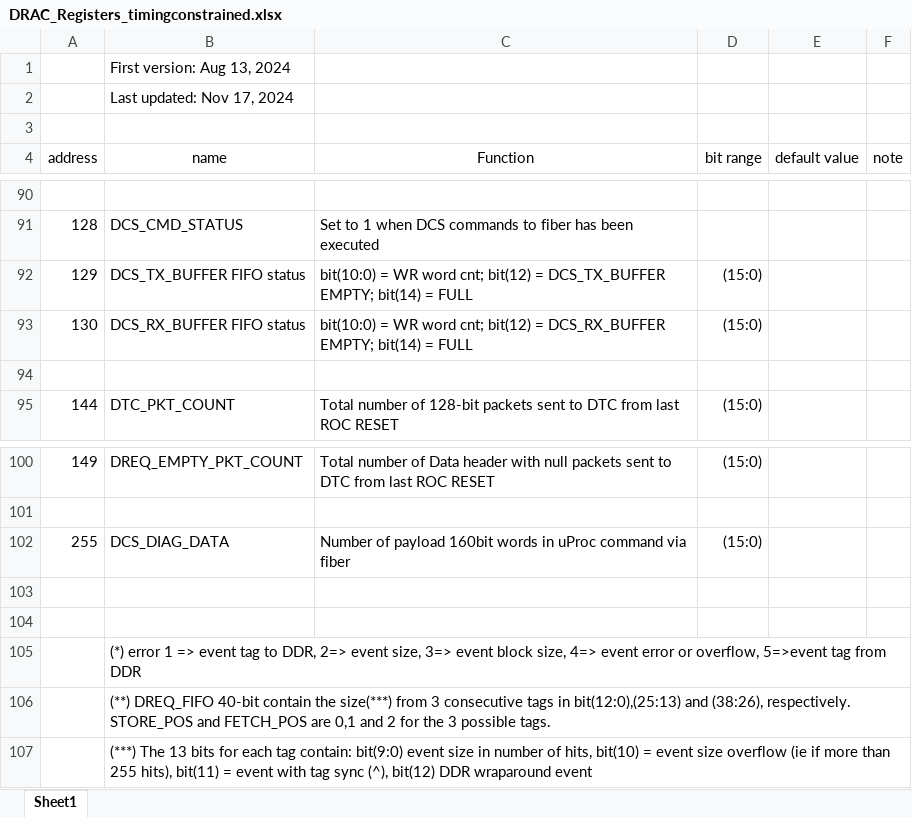
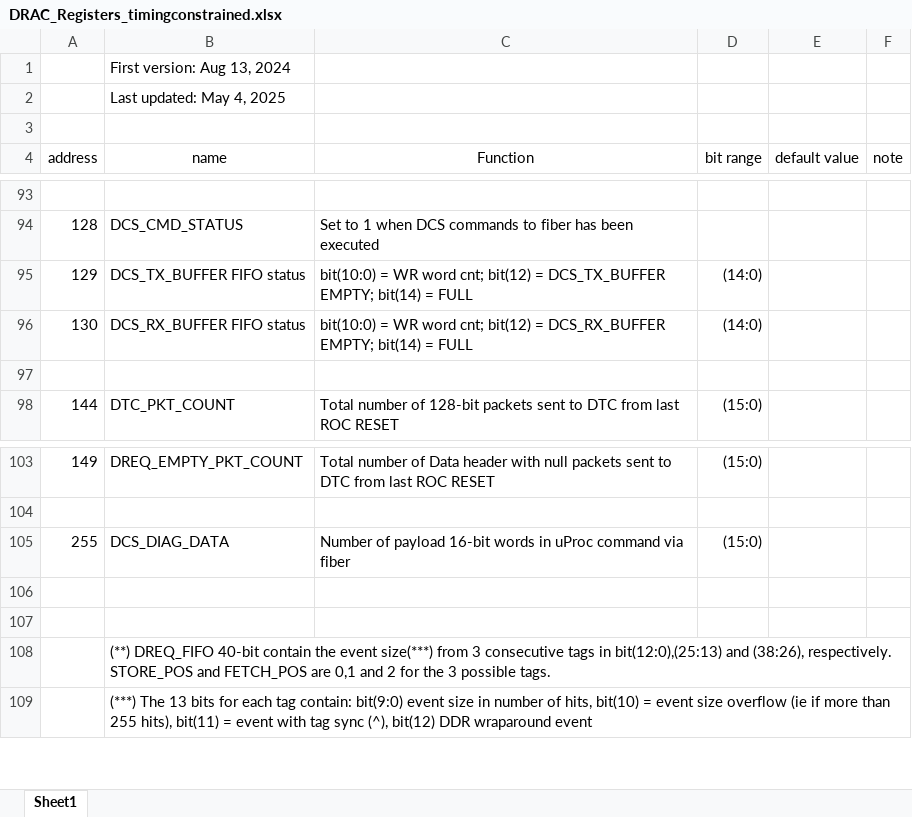
Before and after one commit to vlrusu/ROC_FW, an Excel workbook: DRAC_Registers_timingconstrained.xlsx, sheet Sheet1, drawn as a sheet; only a part is shown, gaps mark what is left out; values as stored, in another font and other column widths than the file's, no borders; removed rows and columns are numbered as before the commit, all else as after; the diff covers the shown part only; the diff names each change by its address in the sheet, - before the commit and + after, or states it on an @@ line.

Commit message:
with programmable readout timeout and fixed bug for event FULL_SIZE
Added programmable EVENT_TIMEOUT via register 6 and fixed field length of FULL_SIZE in DigiInterface/ROCFifoController

```diff
--- a/DRAC_Registers_timingconstrained.xlsx (sheet Sheet1)
+++ b/DRAC_Registers_timingconstrained.xlsx (sheet Sheet1)
-B2 (name): Last updated: Nov 17, 2024
+B2 (name): Last updated: May 4, 2025
-D95:D96 (bit range): (15:0)
+D95:D96 (bit range): (14:0)
-C105 (Function): …of payload 160bit words in…
+C105 (Function): …of payload 16-bit words in…
-B108 (name): (*) error 1 => event tag to DDR, 2=> event size, 3=> event block size, 4=> event error or overflow, 5=>event tag from DDR
+B108 (name): (**) DREQ_FIFO 40-bit contain the event size(***) from 3 consecutive tags in bit(12:0),(25:13) and (38:26), respectively. STORE_POS and FETCH_POS are 0,1 and 2 for the 3 possible tags.
-row 106:  | (**) DREQ_FIFO 40-bit contain the size(***) from 3 consecutive tags in bit(12:0),(25:13) and (38:26), respectively. STORE_POS and FETCH_POS are 0,1 and 2 for the 3 possible tags.
```
Also changed, not shown: 5 added rows, 2 removed rows, 35 edited cells and cell formats elsewhere in this sheet, 7 other files.
